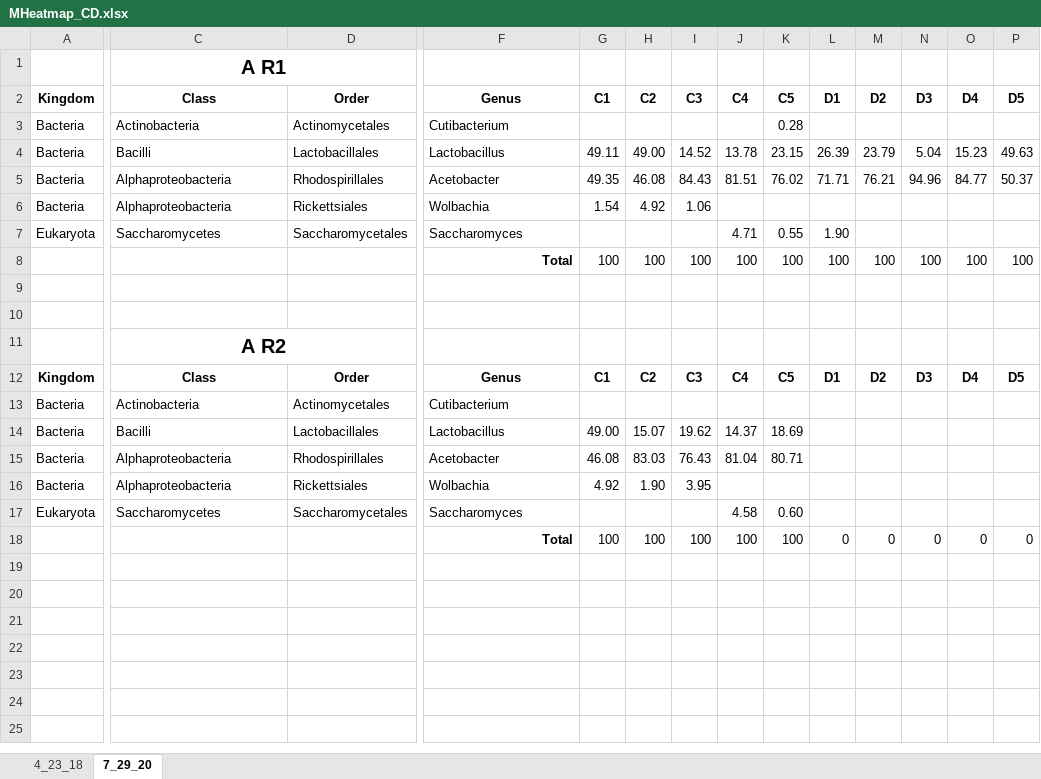
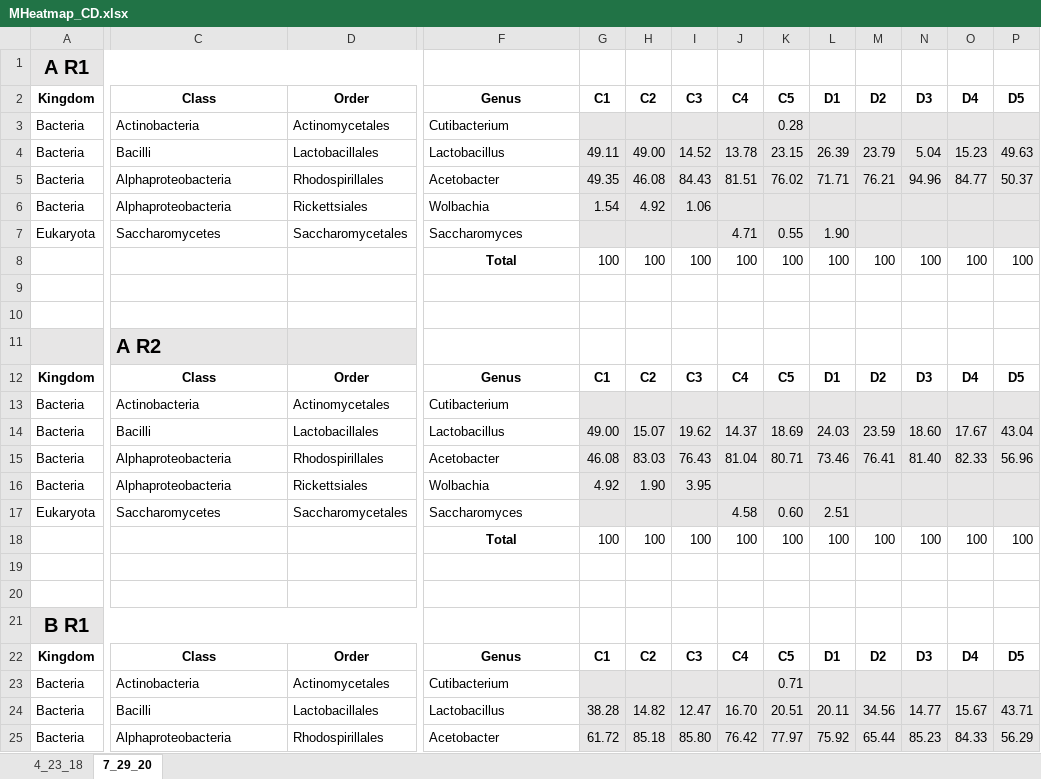
Before and after one commit to yinhan1/Bacteria_categorical_analysis, an Excel workbook: Microbiome/MHeatmap_CD.xlsx, sheet 7_29_20, drawn as a sheet; only a part is shown, gaps mark what is left out; values as stored, in another font and other column widths than the file's, no borders; removed rows and columns are numbered as before the commit, all else as after; rows hold the shown columns only; the diff covers the shown part only; the diff names each change by its address in the sheet, - before the commit and + after, or states it on an @@ line.

Commit message:
M3 outputs  -- CD A_R2 & CD B_R1

```diff
--- a/Microbiome/MHeatmap_CD.xlsx (sheet 7_29_20)
+++ b/Microbiome/MHeatmap_CD.xlsx (sheet 7_29_20)
-row 1:  | A R1
+row 1: A R1
-G3:P7 fill: none
+G3:P7 fill: #E7E6E6
-F8 alignment: right
+F8 alignment: center
-A11:D11 fill: none
+A11:D11 fill: #E7E6E6
-C11 alignment: center
+C11 alignment: left
-C11:D11 merged
-G13:P17 fill: none
+G13:P17 fill: #E7E6E6
-L14: (empty)
+L14: 24.03
-M14: (empty)
+M14: 23.59
-N14: (empty)
+N14: 18.60
-O14: (empty)
+O14: 17.67
-P14: (empty)
+P14: 43.04
-L15: (empty)
+L15: 73.46
-M15: (empty)
+M15: 76.41
-N15: (empty)
+N15: 81.40
-O15: (empty)
+O15: 82.33
-P15: (empty)
+P15: 56.96
-L17: (empty)
+L17: 2.51
-F18 alignment: right
+F18 alignment: center
-L18: 0
+L18: 100
-M18: 0
+M18: 100
-N18: 0
+N18: 100
-O18: 0
+O18: 100
-P18: 0
+P18: 100
+row 19: (empty)
+row 20: (empty)
+row 21: B R1
+row 22: Kingdom | Class | Order | Genus | C1 | C2 | C3 | C4 | C5 | D1 | D2 | D3 | D4 | D5
+row 23: Bacteria | Actinobacteria | Actinomycetales | Cutibacterium |  |  |  |  | 0.71
+row 24: Bacteria | Bacilli | Lactobacillales | Lactobacillus | 38.28 | 14.82 | 12.47 | 16.70 | 20.51 | 20.11 | 34.56 | 14.77 | 15.67 | 43.71
+row 25: Bacteria | Alphaproteobacteria | Rhodospirillales | Acetobacter | 61.72 | 85.18 | 85.80 | 76.42 | 77.97 | 75.92 | 65.44 | 85.23 | 84.33 | 56.29
```
Also changed, not shown: 13 added rows and cell formats elsewhere in this sheet.
